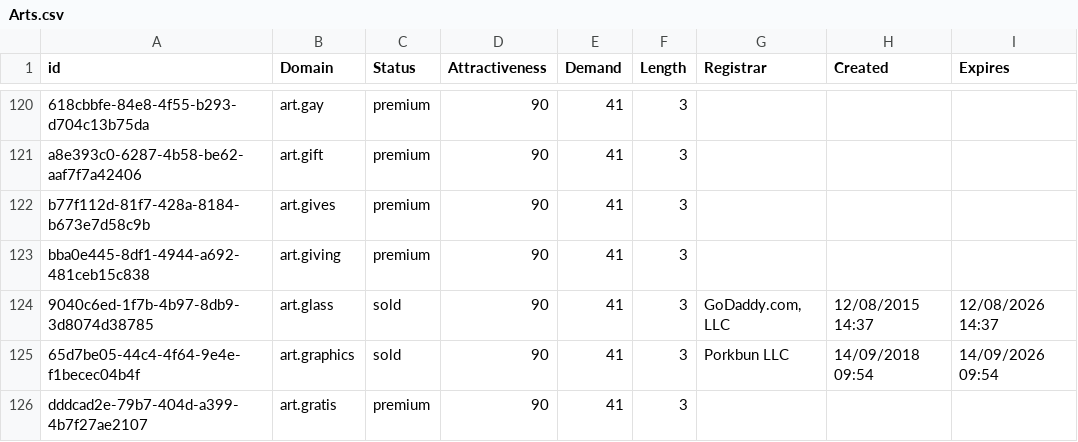
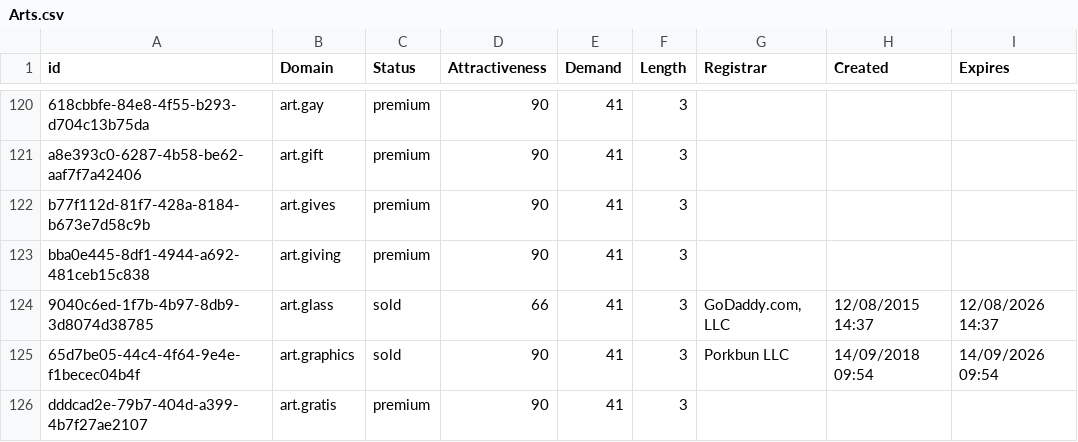
Before and after one commit to UniqueDomains/arts-oneword-domains, a CSV file: Arts.csv, drawn as a sheet; only a part is shown, gaps mark what is left out.

Commit message:
Domains update

```diff
--- a/Arts.csv
+++ b/Arts.csv
@@ -123,3 +123,3 @@ b77f112d-81f7-428a-8184-b673e7d58c9b,art.gives,premium,90,41,3,,,
 bba0e445-8df1-4944-a692-481ceb15c838,art.giving,premium,90,41,3,,,
-9040c6ed-1f7b-4b97-8db9-3d8074d38785,art.glass,sold,90,41,3,"GoDaddy.com, LLC",12/08/2015 14:37,12/08/2026 14:37
+9040c6ed-1f7b-4b97-8db9-3d8074d38785,art.glass,sold,66,41,3,"GoDaddy.com, LLC",12/08/2015 14:37,12/08/2026 14:37
 65d7be05-44c4-4f64-9e4e-f1becec04b4f,art.graphics,sold,90,41,3,Porkbun LLC,14/09/2018 09:54,14/09/2026 09:54
```
Also changed, not shown: 1 other file.
